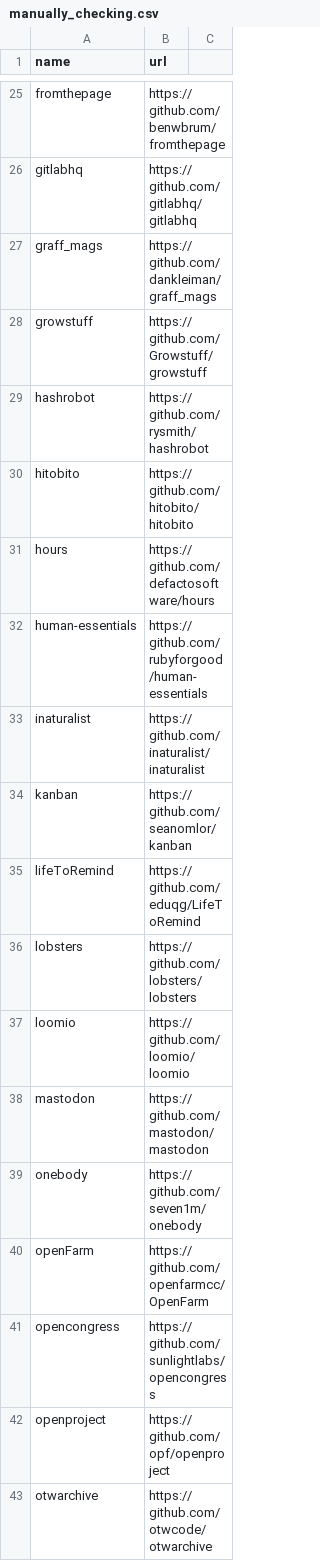
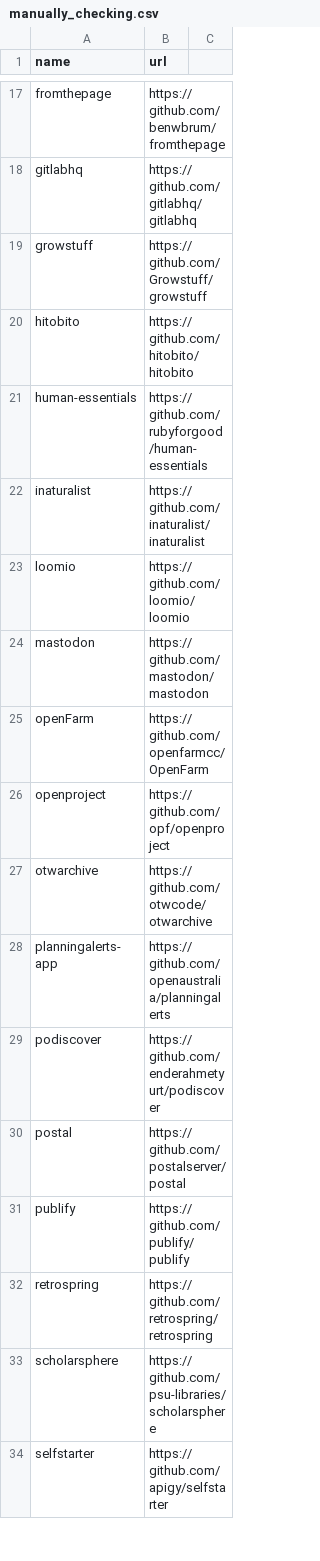
Before and after one commit to visrut-at-incubyte/play, a CSV file: manually_checking.csv, drawn as a sheet; only a part is shown, gaps mark what is left out; the shorter side is filled out with more unchanged rows; the diff covers the shown part only; the diff names each change by its address in the sheet, - before the commit and + after, or states it on an @@ line.

```diff
--- a/manually_checking.csv
+++ b/manually_checking.csv
-row 27: graff_mags | https://github.com/dankleiman/graff_mags
-row 29: hashrobot | https://github.com/rysmith/hashrobot
-row 31: hours | https://github.com/defactosoftware/hours
-row 34: kanban | https://github.com/seanomlor/kanban
-row 35: lifeToRemind | https://github.com/eduqg/LifeToRemind
-row 36: lobsters | https://github.com/lobsters/lobsters
-row 39: onebody | https://github.com/seven1m/onebody
-row 41: opencongress | https://github.com/sunlightlabs/opencongress
```
Also changed, not shown: 18 removed rows and 1 edited cell elsewhere in this file, 1 other file.
